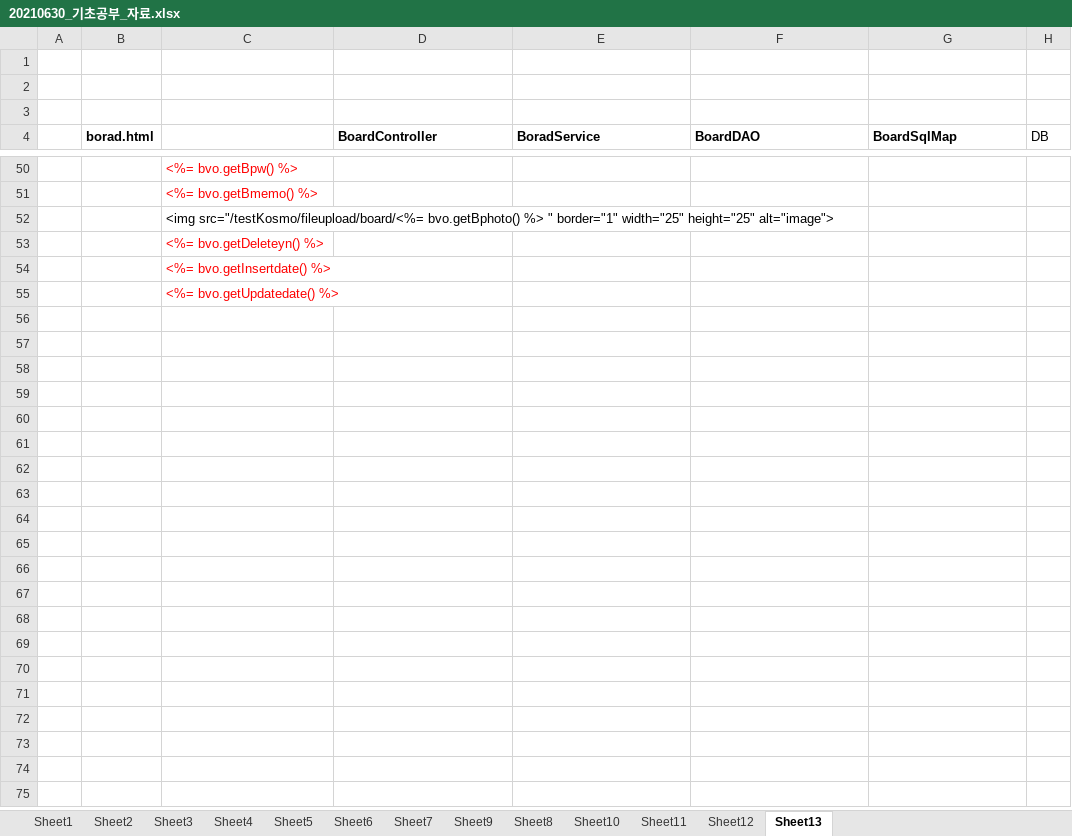
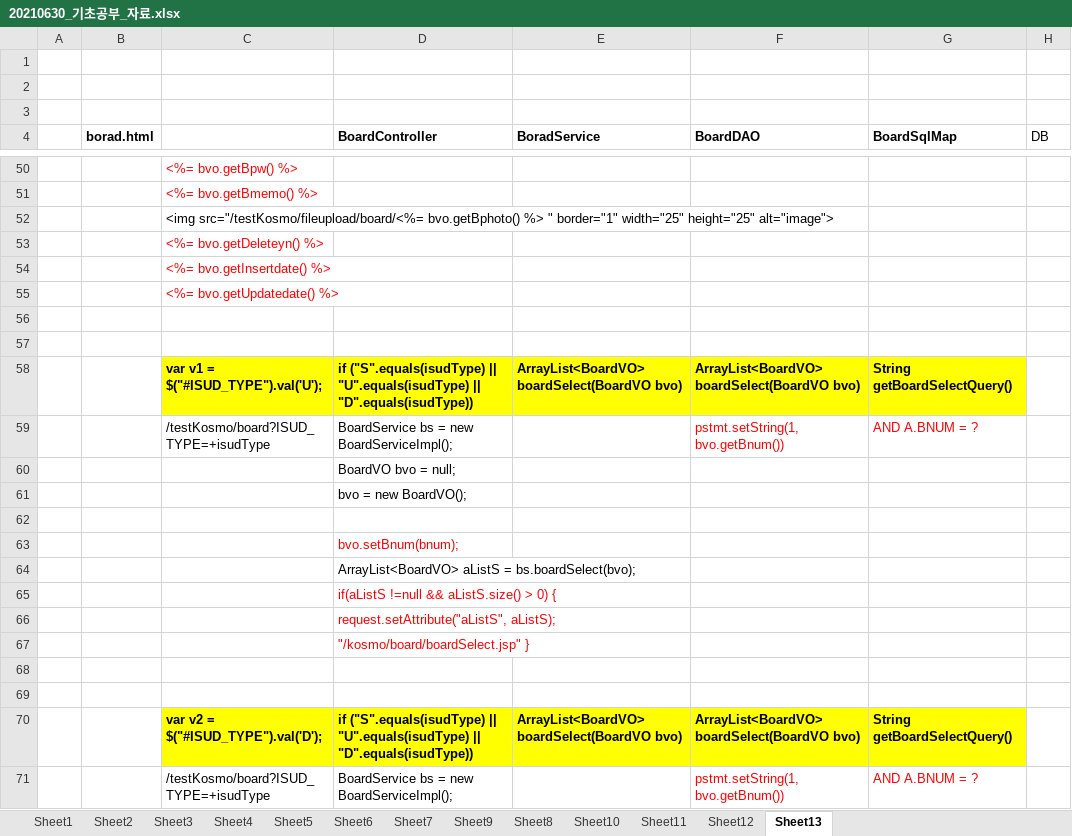
Before and after one commit to Davidev-wiki/KOSMO93, an Excel workbook: 80.reference/오라클_데이터베이스/20210630_기초공부_자료.xlsx, sheet Sheet13, drawn as a sheet; only a part is shown, gaps mark what is left out; values as stored, in another font and other column widths than the file's, no borders; the diff covers the shown part only; the diff names each change by its address in the sheet, - before the commit and + after, or states it on an @@ line.

```diff
--- a/80.reference/오라클_데이터베이스/20210630_기초공부_자료.xlsx (sheet Sheet13)
+++ b/80.reference/오라클_데이터베이스/20210630_기초공부_자료.xlsx (sheet Sheet13)
+row 56: (empty)
+row 57: (empty)
+row 58:  |  | var v1 = $("#ISUD_TYPE").val('U'); | if ("S".equals(isudType) || "U".equals(isudType) || "D".equals(isudType)) | ArrayList<BoardVO> boardSelect(BoardVO bvo) | ArrayList<BoardVO> boardSelect(BoardVO bvo) | String getBoardSelectQuery()
+row 59:  |  | /testKosmo/board?ISUD_TYPE=+isudType | BoardService bs = new BoardServiceImpl(); |  | pstmt.setString(1, bvo.getBnum()) | AND A.BNUM = ?
+row 60:  |  |  | BoardVO bvo = null;
+row 61:  |  |  | bvo = new BoardVO();
+row 62: (empty)
+row 63:  |  |  | bvo.setBnum(bnum);
+row 64:  |  |  | ArrayList<BoardVO> aListS = bs.boardSelect(bvo);
+row 65:  |  |  | if(aListS !=null && aListS.size() > 0) {
+row 66:  |  |  | request.setAttribute("aListS", aListS);
+row 67:  |  |  | "/kosmo/board/boardSelect.jsp" }
+row 68: (empty)
+row 69: (empty)
+row 70:  |  | var v2 = $("#ISUD_TYPE").val('D'); | if ("S".equals(isudType) || "U".equals(isudType) || "D".equals(isudType)) | ArrayList<BoardVO> boardSelect(BoardVO bvo) | ArrayList<BoardVO> boardSelect(BoardVO bvo) | String getBoardSelectQuery()
+row 71:  |  | /testKosmo/board?ISUD_TYPE=+isudType | BoardService bs = new BoardServiceImpl(); |  | pstmt.setString(1, bvo.getBnum()) | AND A.BNUM = ?
```
Also changed, not shown: 42 added rows and cell formats elsewhere in this sheet, 13 other files.
